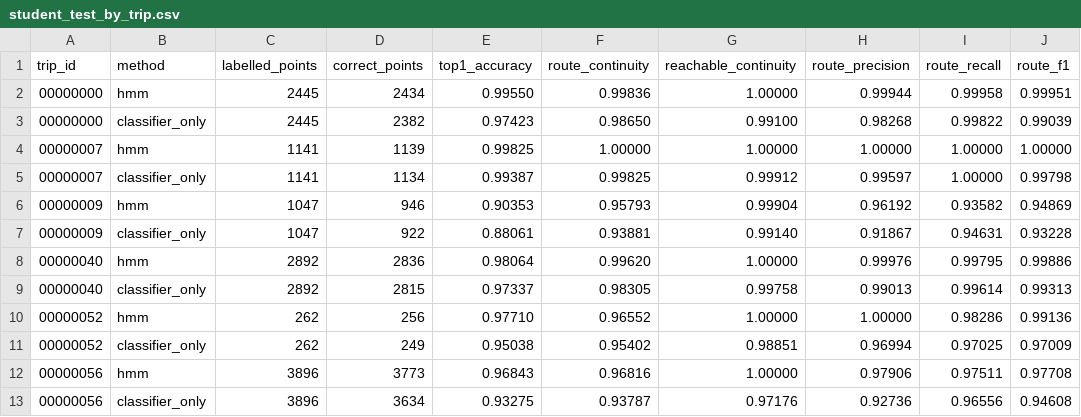
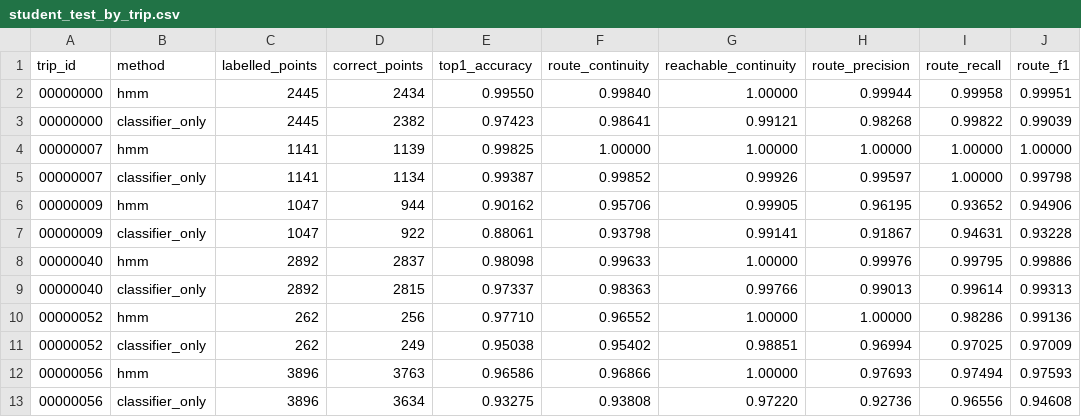
Before and after one commit to Shriram60/ML-Path_Snap-Map-Matching, a CSV file: hmm/outputs/student_test_by_trip.csv, drawn as a sheet; only a part is shown; the diff covers the shown part only.

```diff
--- a/hmm/outputs/student_test_by_trip.csv
+++ b/hmm/outputs/student_test_by_trip.csv
@@ -1,13 +1,13 @@
 trip_id,method,labelled_points,correct_points,top1_accuracy,route_continuity,reachable_continuity,route_precision,route_recall,route_f1
-00000000,hmm,2445,2434,0.99550,0.99836,1.00000,0.99944,0.99958,0.99951
-00000000,classifier_only,2445,2382,0.97423,0.98650,0.99100,0.98268,0.99822,0.99039
+00000000,hmm,2445,2434,0.99550,0.99840,1.00000,0.99944,0.99958,0.99951
+00000000,classifier_only,2445,2382,0.97423,0.98641,0.99121,0.98268,0.99822,0.99039
 00000007,hmm,1141,1139,0.99825,1.00000,1.00000,1.00000,1.00000,1.00000
-00000007,classifier_only,1141,1134,0.99387,0.99825,0.99912,0.99597,1.00000,0.99798
-00000009,hmm,1047,946,0.90353,0.95793,0.99904,0.96192,0.93582,0.94869
-00000009,classifier_only,1047,922,0.88061,0.93881,0.99140,0.91867,0.94631,0.93228
-00000040,hmm,2892,2836,0.98064,0.99620,1.00000,0.99976,0.99795,0.99886
-00000040,classifier_only,2892,2815,0.97337,0.98305,0.99758,0.99013,0.99614,0.99313
+00000007,classifier_only,1141,1134,0.99387,0.99852,0.99926,0.99597,1.00000,0.99798
+00000009,hmm,1047,944,0.90162,0.95706,0.99905,0.96195,0.93652,0.94906
+00000009,classifier_only,1047,922,0.88061,0.93798,0.99141,0.91867,0.94631,0.93228
+00000040,hmm,2892,2837,0.98098,0.99633,1.00000,0.99976,0.99795,0.99886
+00000040,classifier_only,2892,2815,0.97337,0.98363,0.99766,0.99013,0.99614,0.99313
 00000052,hmm,262,256,0.97710,0.96552,1.00000,1.00000,0.98286,0.99136
 00000052,classifier_only,262,249,0.95038,0.95402,0.98851,0.96994,0.97025,0.97009
-00000056,hmm,3896,3773,0.96843,0.96816,1.00000,0.97906,0.97511,0.97708
-00000056,classifier_only,3896,3634,0.93275,0.93787,0.97176,0.92736,0.96556,0.94608
+00000056,hmm,3896,3763,0.96586,0.96866,1.00000,0.97693,0.97494,0.97593
+00000056,classifier_only,3896,3634,0.93275,0.93808,0.97220,0.92736,0.96556,0.94608
```
Also changed, not shown: 28 edited cells elsewhere in this file, hmm/outputs/decoder_search.csv, hmm/outputs/hmm_comparison.csv, 2 other files.
